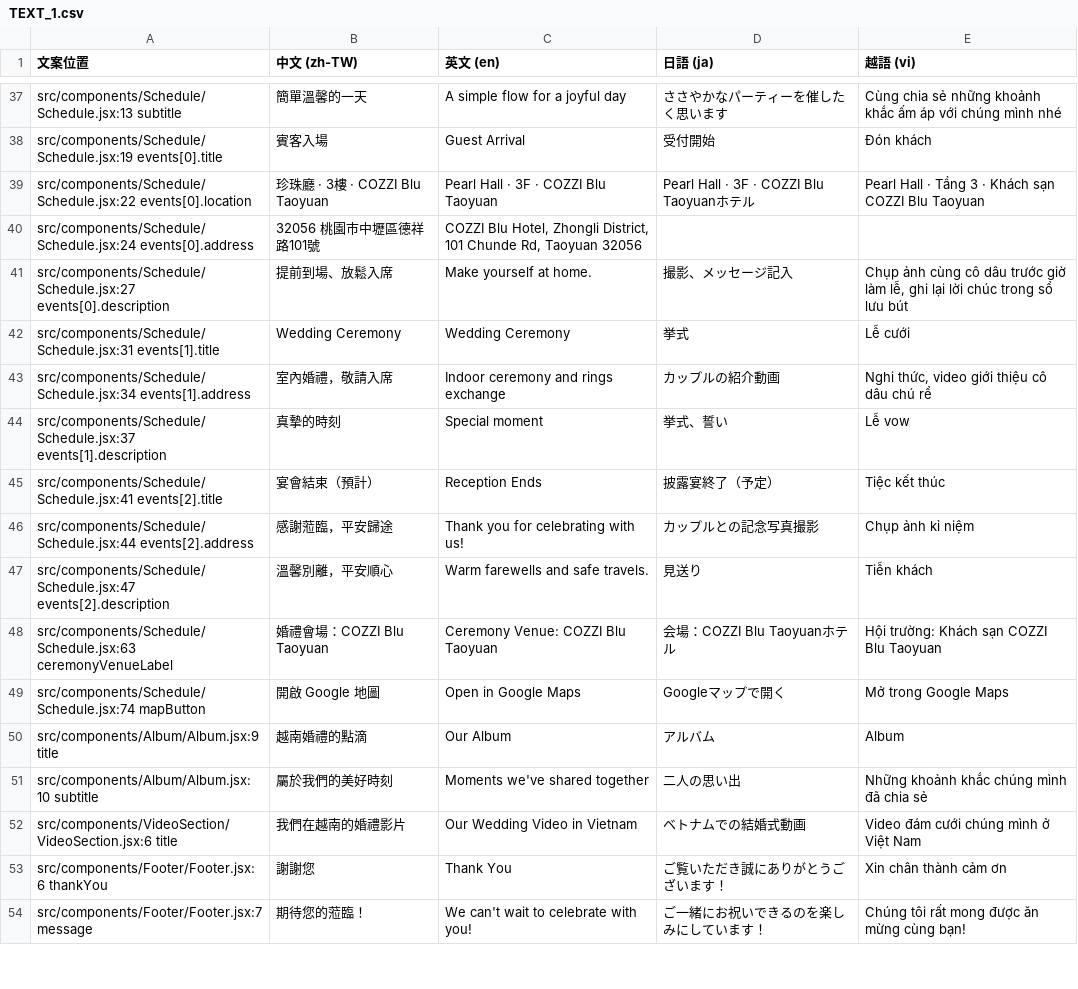
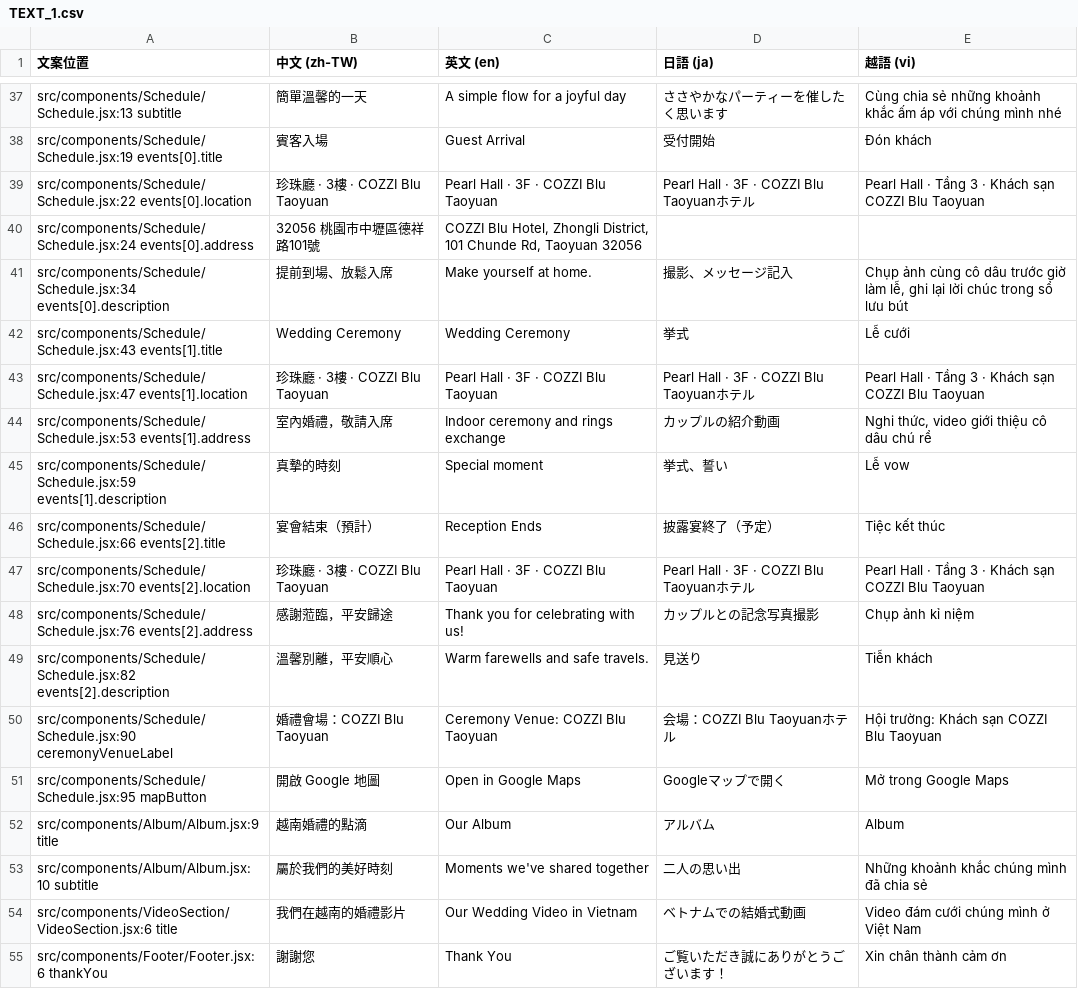
Before and after one commit to seanst11/wedding-web, a CSV file: TEXT_1.csv, drawn as a sheet; only a part is shown, gaps mark what is left out; the shorter side is filled out with more unchanged rows.

```diff
--- a/TEXT_1.csv
+++ b/TEXT_1.csv
@@ -50,11 +50,13 @@ src/components/Schedule/Schedule.jsx:22 events[0].location,珍珠廳 · 3樓 ·
 src/components/Schedule/Schedule.jsx:24 events[0].address,32056 桃園市中壢區德祥路101號,"COZZI Blu Hotel, Zhongli District, 101 Chunde Rd, Taoyuan 32056",,
-src/components/Schedule/Schedule.jsx:27 events[0].description,提前到場、放鬆入席,Make yourself at home.,撮影、メッセージ記入,"Chụp ảnh cùng cô dâu trước giờ làm lễ, ghi lại lời chúc trong sổ lưu bút"
-src/components/Schedule/Schedule.jsx:31 events[1].title,Wedding Ceremony,Wedding Ceremony,挙式,Lễ cưới
-src/components/Schedule/Schedule.jsx:34 events[1].address,室內婚禮，敬請入席,Indoor ceremony and rings exchange,カップルの紹介動画,"Nghi thức, video giới thiệu cô dâu chú rể"
-src/components/Schedule/Schedule.jsx:37 events[1].description,真摯的時刻,Special moment,挙式、誓い,Lễ vow
-src/components/Schedule/Schedule.jsx:41 events[2].title,宴會結束（預計）,Reception Ends,披露宴終了（予定）,Tiệc kết thúc
-src/components/Schedule/Schedule.jsx:44 events[2].address,感謝蒞臨，平安歸途,Thank you for celebrating with us!,カップルとの記念写真撮影,Chụp ảnh kỉ niệm
-src/components/Schedule/Schedule.jsx:47 events[2].description,溫馨別離，平安順心,Warm farewells and safe travels.,見送り,Tiễn khách
-src/components/Schedule/Schedule.jsx:63 ceremonyVenueLabel,婚禮會場：COZZI Blu Taoyuan,Ceremony Venue: COZZI Blu Taoyuan,会場：COZZI Blu Taoyuanホテル,Hội trường: Khách sạn COZZI Blu Taoyuan
-src/components/Schedule/Schedule.jsx:74 mapButton,開啟 Google 地圖,Open in Google Maps,Googleマップで開く,Mở trong Google Maps
+src/components/Schedule/Schedule.jsx:34 events[0].description,提前到場、放鬆入席,Make yourself at home.,撮影、メッセージ記入,"Chụp ảnh cùng cô dâu trước giờ làm lễ, ghi lại lời chúc trong sổ lưu bút"
+src/components/Schedule/Schedule.jsx:43 events[1].title,Wedding Ceremony,Wedding Ceremony,挙式,Lễ cưới
+src/components/Schedule/Schedule.jsx:47 events[1].location,珍珠廳 · 3樓 · COZZI Blu Taoyuan,Pearl Hall · 3F · COZZI Blu Taoyuan,Pearl Hall · 3F · COZZI Blu Taoyuanホテル,Pearl Hall · Tầng 3 · Khách sạn COZZI Blu Taoyuan
+src/components/Schedule/Schedule.jsx:53 events[1].address,室內婚禮，敬請入席,Indoor ceremony and rings exchange,カップルの紹介動画,"Nghi thức, video giới thiệu cô dâu chú rể"
+src/components/Schedule/Schedule.jsx:59 events[1].description,真摯的時刻,Special moment,挙式、誓い,Lễ vow
+src/components/Schedule/Schedule.jsx:66 events[2].title,宴會結束（預計）,Reception Ends,披露宴終了（予定）,Tiệc kết thúc
+src/components/Schedule/Schedule.jsx:70 events[2].location,珍珠廳 · 3樓 · COZZI Blu Taoyuan,Pearl Hall · 3F · COZZI Blu Taoyuan,Pearl Hall · 3F · COZZI Blu Taoyuanホテル,Pearl Hall · Tầng 3 · Khách sạn COZZI Blu Taoyuan
+src/components/Schedule/Schedule.jsx:76 events[2].address,感謝蒞臨，平安歸途,Thank you for celebrating with us!,カップルとの記念写真撮影,Chụp ảnh kỉ niệm
+src/components/Schedule/Schedule.jsx:82 events[2].description,溫馨別離，平安順心,Warm farewells and safe travels.,見送り,Tiễn khách
+src/components/Schedule/Schedule.jsx:90 ceremonyVenueLabel,婚禮會場：COZZI Blu Taoyuan,Ceremony Venue: COZZI Blu Taoyuan,会場：COZZI Blu Taoyuanホテル,Hội trường: Khách sạn COZZI Blu Taoyuan
+src/components/Schedule/Schedule.jsx:95 mapButton,開啟 Google 地圖,Open in Google Maps,Googleマップで開く,Mở trong Google Maps
 src/components/Album/Album.jsx:9 title,越南婚禮的點滴,Our Album,アルバム,Album
```
Also changed, not shown: 5 other files.
